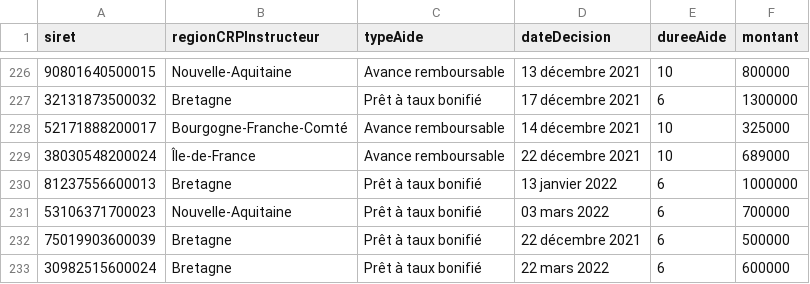
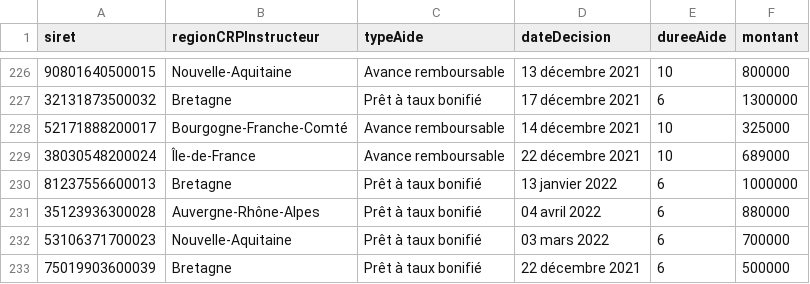
Before and after one commit to chrnin/arpbDge, a CSV file: arpb.csv, drawn as a sheet; only a part is shown, gaps mark what is left out; the shorter side is filled out with more unchanged rows; the diff names each change by its address in the sheet, - before the commit and + after, or states it on an @@ line.

Commit message:
New data at 2022-04-07T06:27:20Z [skip ci]

```diff
--- a/arpb.csv
+++ b/arpb.csv
+row 231: 35123936300028 | Auvergne-Rhône-Alpes | Prêt à taux bonifié | 04 avril 2022 | 6 | 880000
```
